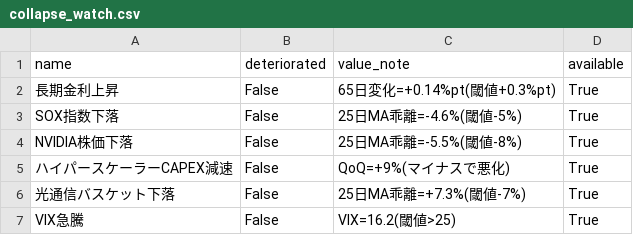
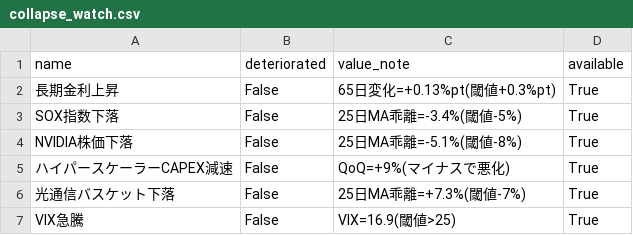
Before and after one commit to daisei0810-sudo/kabu-shihyo, a CSV file: outputs/collapse_watch.csv, drawn as a sheet.

```diff
--- a/outputs/collapse_watch.csv
+++ b/outputs/collapse_watch.csv
@@ -1,7 +1,7 @@
 name,deteriorated,value_note,available
-長期金利上昇,False,65日変化=+0.14%pt(閾値+0.3%pt),True
-SOX指数下落,False,25日MA乖離=-4.6%(閾値-5%),True
-NVIDIA株価下落,False,25日MA乖離=-5.5%(閾値-8%),True
+長期金利上昇,False,65日変化=+0.13%pt(閾値+0.3%pt),True
+SOX指数下落,False,25日MA乖離=-3.4%(閾値-5%),True
+NVIDIA株価下落,False,25日MA乖離=-5.1%(閾値-8%),True
 ハイパースケーラーCAPEX減速,False,QoQ=+9%(マイナスで悪化),True
 光通信バスケット下落,False,25日MA乖離=+7.3%(閾値-7%),True
-VIX急騰,False,VIX=16.2(閾値>25),True
+VIX急騰,False,VIX=16.9(閾値>25),True
```
Also changed, not shown: outputs/cycle_scores.csv, outputs/demand_index_components.csv, 49 other files.
